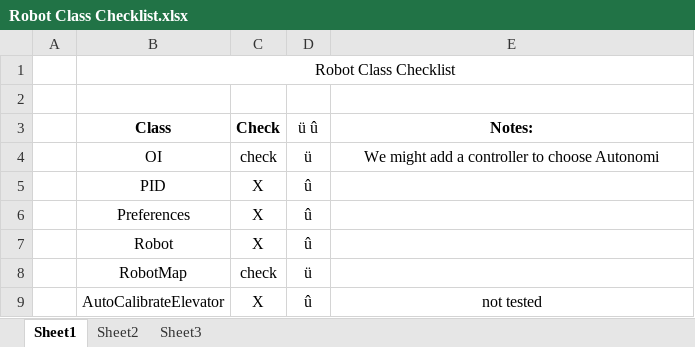
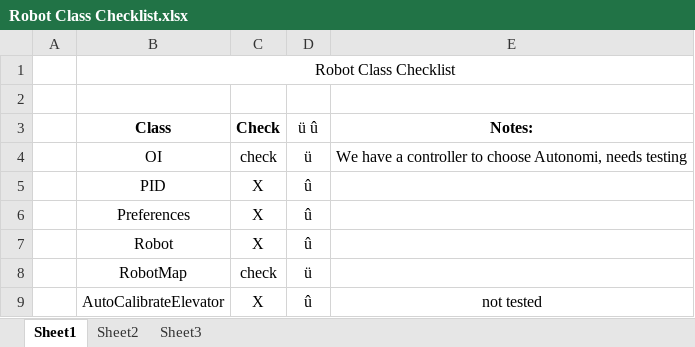
Before and after one commit to Team100/2015-roboRIO-repo, an Excel workbook: Robot2015/Robot Class Checklist.xlsx, sheet Sheet1, drawn as a sheet; only a part is shown; values as stored, in another font and other column widths than the file's, no borders; the diff names each change by its address in the sheet, - before the commit and + after, or states it on an @@ line.

```diff
--- a/Robot2015/Robot Class Checklist.xlsx (sheet Sheet1)
+++ b/Robot2015/Robot Class Checklist.xlsx (sheet Sheet1)
-E4 (Notes:): We might add a controller to choose Autonomi
+E4 (Notes:): We have a controller to choose Autonomi, needs testing
```
Also changed, not shown: 1 other file.
